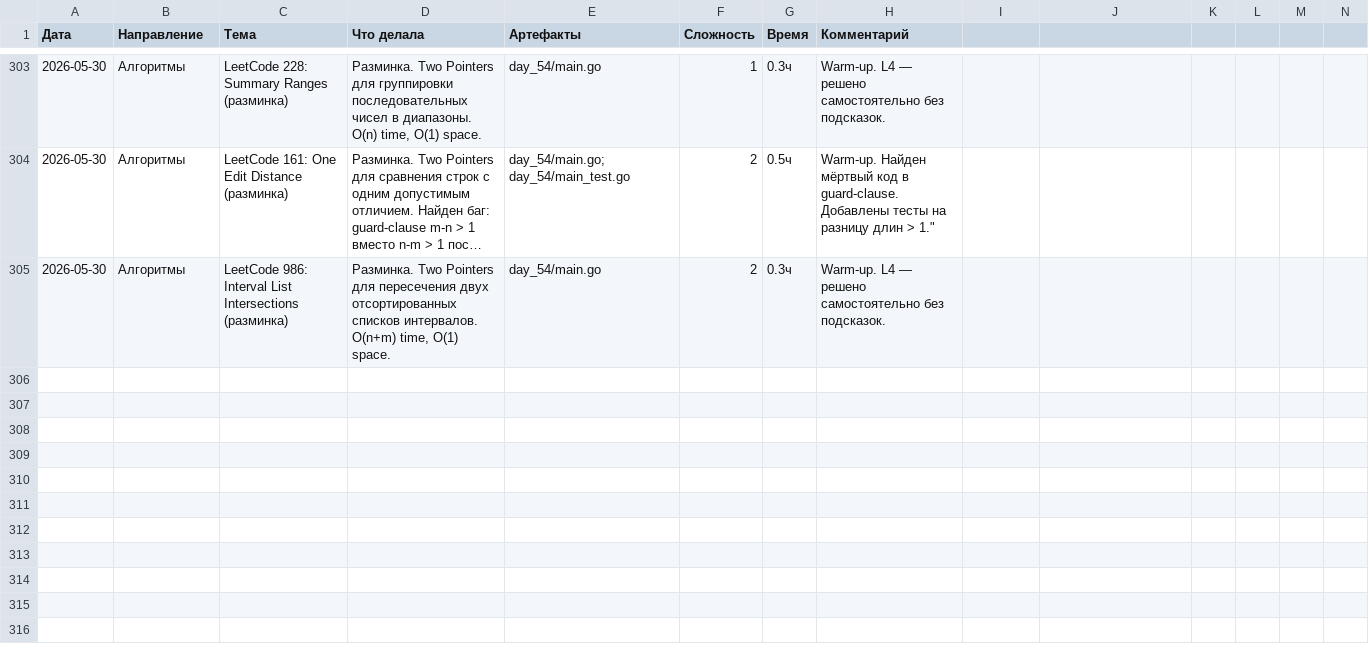
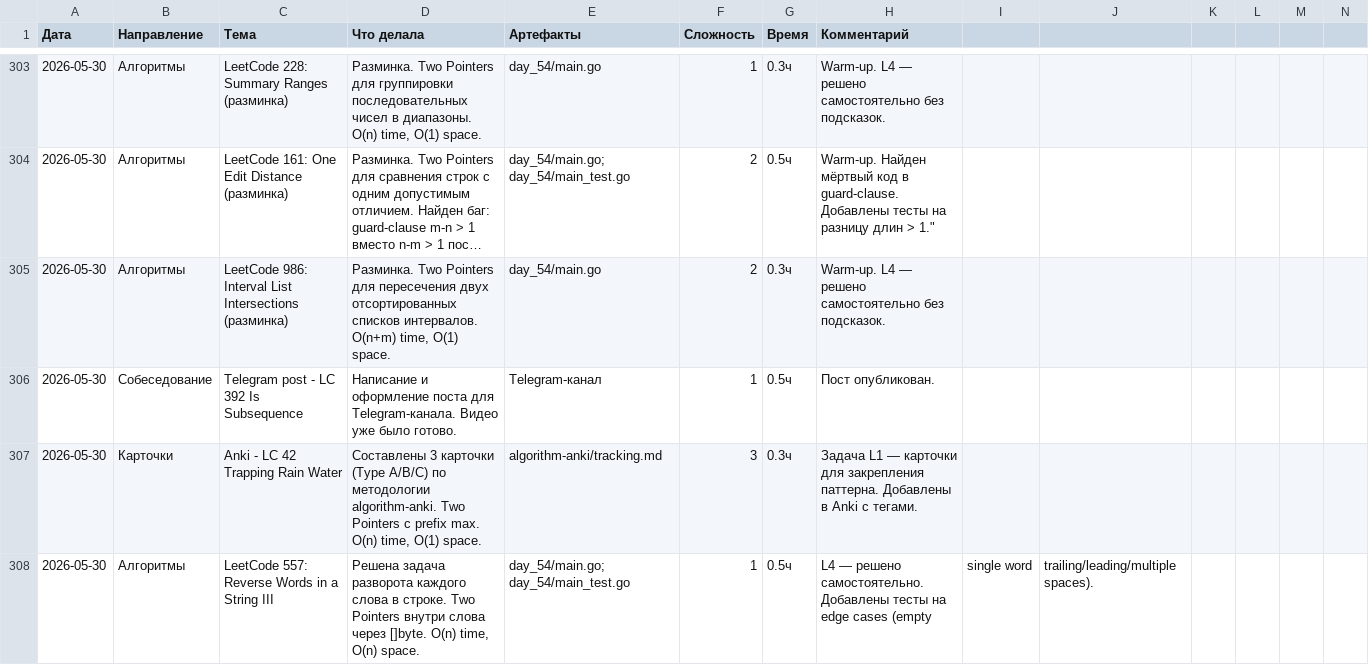
Before and after one commit to bryack/algorithms, a CSV file: journal.csv, drawn as a sheet; only a part is shown, gaps mark what is left out; long unchanged cells end in …; the diff names each change by its address in the sheet, - before the commit and + after, or states it on an @@ line.

Commit message:
add LC 557 Reverse Words in a String III
- Implement reverseWords using []byte in-place word reversal
- Add reverse helper for byte-slice range reversal
- Add tests covering empty string, single word, leading/trailing/multiple spaces

```diff
--- a/journal.csv
+++ b/journal.csv
+row 306: 2026-05-30 | Собеседование | Telegram post - LC 392 Is Subsequence | Написание и оформление поста для Telegram-канала. Видео уже было готово. | Telegram-канал | 1 | 0.5ч | Пост опубликован.
+row 307: 2026-05-30 | Карточки | Anki - LC 42 Trapping Rain Water | Составлены 3 карточки (Type A/B/C) по методологии algorithm-anki. Two Pointers с prefix max. O(n) time, O(1) space. | algorithm-anki/tracking.md | 3 | 0.3ч | Задача L1 — карточки для закрепления паттерна. Добавлены в Anki с тегами.
+row 308: 2026-05-30 | Алгоритмы | LeetCode 557: Reverse Words in a String III | Решена задача разворота каждого слова в строке. Two Pointers внутри слова через []byte. O(n) time, O(n) space. | day_54/main.go; day_54/main_test.go | 1 | 0.5ч | L4 — решено самостоятельно. Добавлены тесты на edge cases (empty | single word | trailing/leading/multiple spaces).
```
Also changed, not shown: 5 other files.
